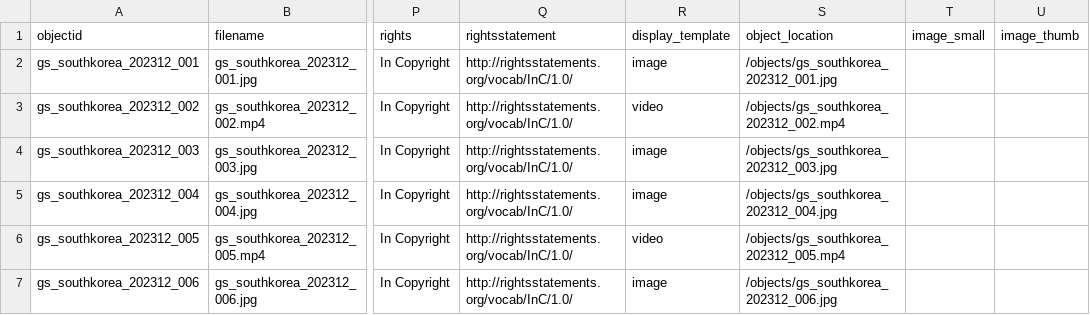
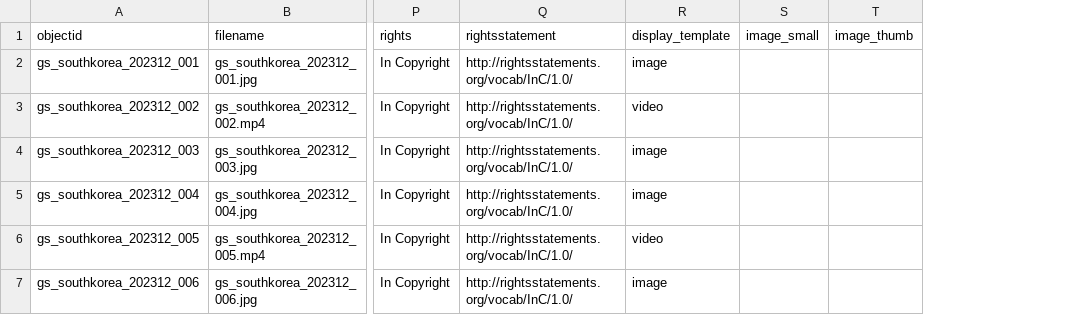
Before and after one commit to gloshin/travel_photos, a CSV file: _data/gs_southkorea_metadata.csv, drawn as a sheet; only a part is shown, gaps mark what is left out; the diff names each change by its address in the sheet, - before the commit and + after, or states it on an @@ line.

Commit message:
update south korea photos metadata

```diff
--- a/_data/gs_southkorea_metadata.csv
+++ b/_data/gs_southkorea_metadata.csv
-column S (object_location), rows 2-7: /objects/gs_southkorea_202312_001.jpg | /objects/gs_southkorea_202312_002.mp4 | /objects/gs_southkorea_202312_003.jpg | /objects/gs_southkorea_202312_004.jpg | /objects/gs_southkorea_202312_005.mp4 | /objects/gs_southkorea_202312_006.jpg
```
